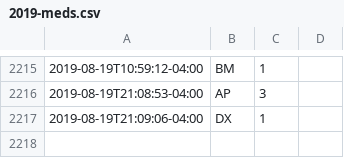
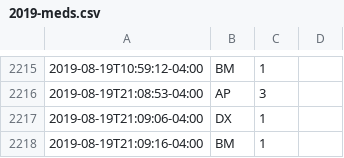
Before and after one commit to fuzzyTew/todo, a CSV file: Routine/meds/2019-meds.csv, drawn as a sheet; only a part is shown, gaps mark what is left out; the diff names each change by its address in the sheet, - before the commit and + after, or states it on an @@ line.

Commit message:
meds BM 1

```diff
--- a/Routine/meds/2019-meds.csv
+++ b/Routine/meds/2019-meds.csv
+row 2218: 2019-08-19T21:09:16-04:00 | BM | 1
```
